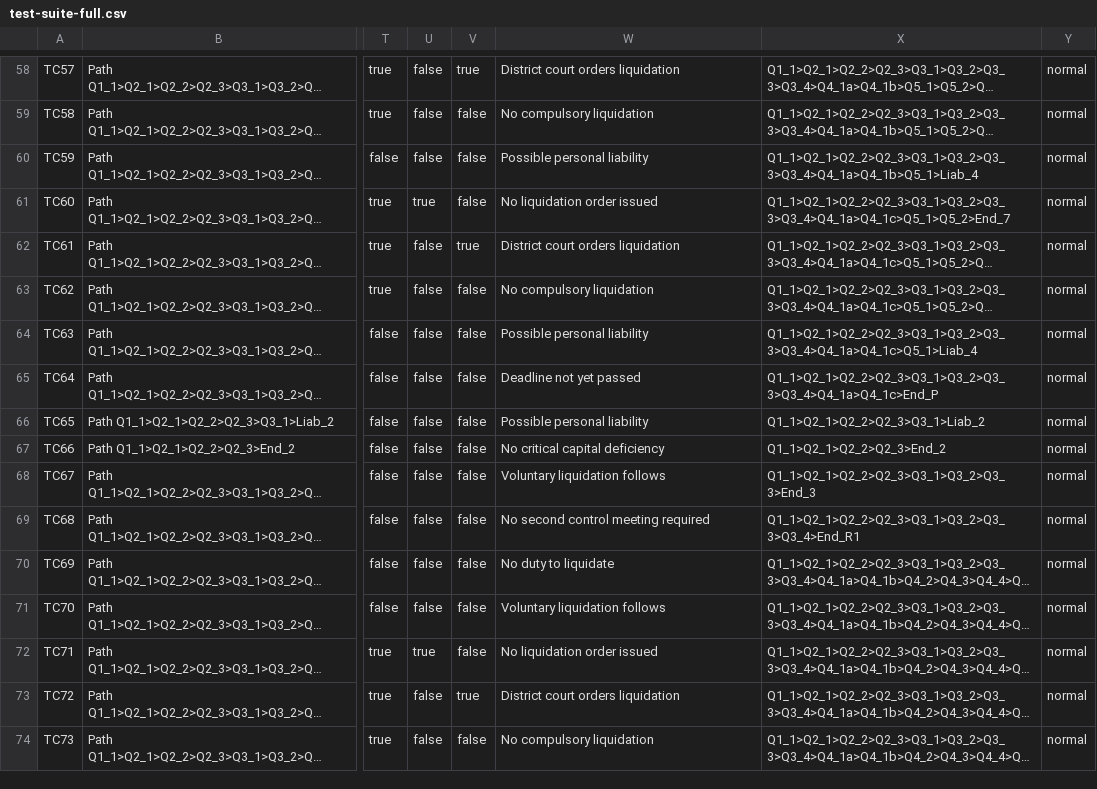
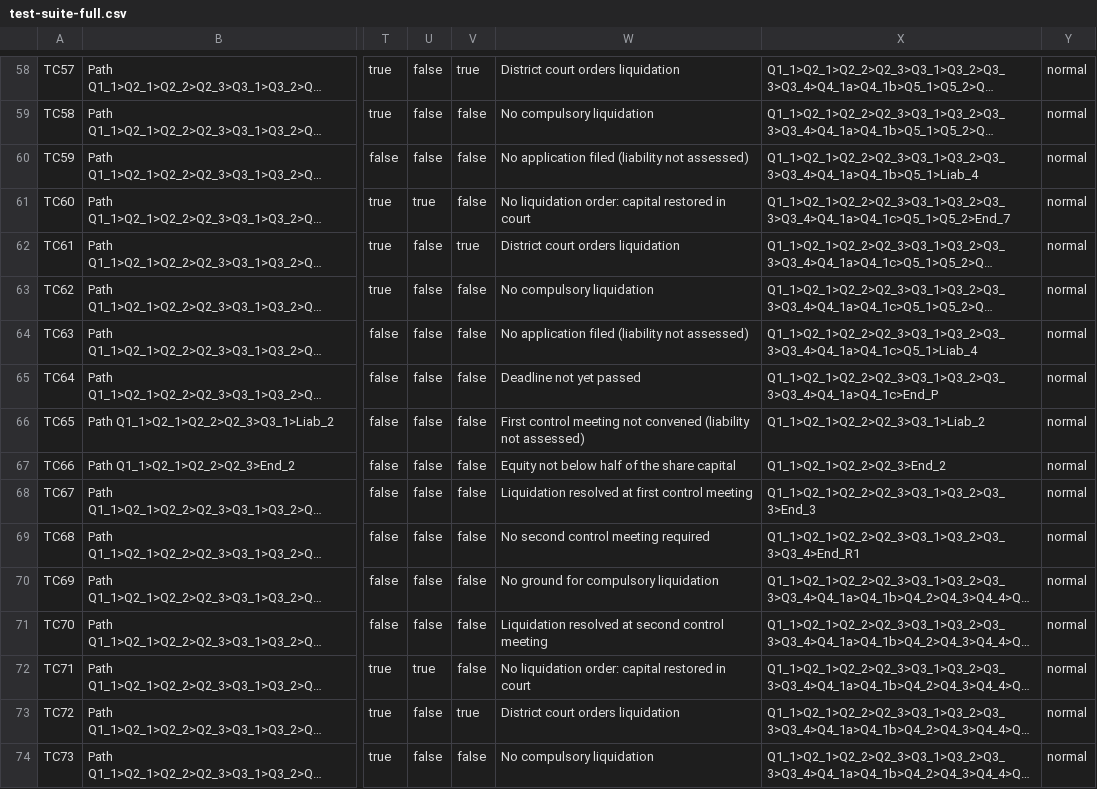
Before and after one commit to TakodaHuff/rac_prototype, a CSV file: docs/test-suite-full.csv, drawn as a sheet; only a part is shown, gaps mark what is left out; long unchanged cells end in …; the diff covers the shown part only; the diff names each change by its address in the sheet, - before the commit and + after, or states it on an @@ line.

```diff
--- a/docs/test-suite-full.csv
+++ b/docs/test-suite-full.csv
-W60: Possible personal liability
+W60: No application filed (liability not assessed)
-W61: No liquidation order issued
+W61: No liquidation order: capital restored in court
-W64: Possible personal liability
+W64: No application filed (liability not assessed)
-W66: Possible personal liability
+W66: First control meeting not convened (liability not assessed)
-W67: No critical capital deficiency
+W67: Equity not below half of the share capital
-W68: Voluntary liquidation follows
+W68: Liquidation resolved at first control meeting
-W70: No duty to liquidate
+W70: No ground for compulsory liquidation
-W71: Voluntary liquidation follows
+W71: Liquidation resolved at second control meeting
-W72: No liquidation order issued
+W72: No liquidation order: capital restored in court
```
Also changed, not shown: 161 edited cells elsewhere in this file, docs/data-dictionary.csv, docs/glossary.csv, 10 other files.
